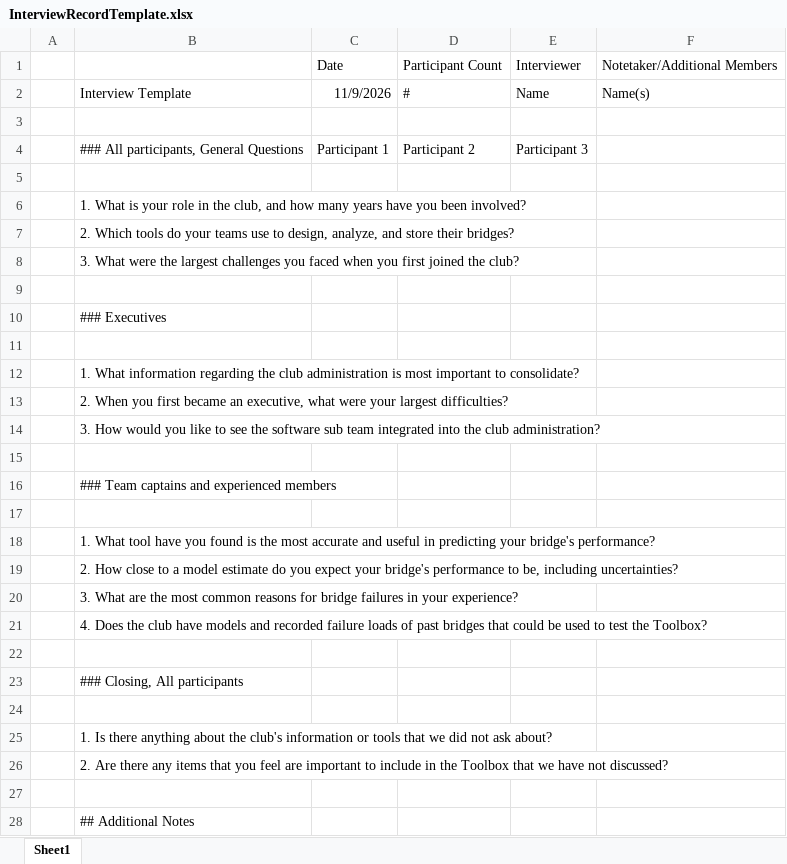
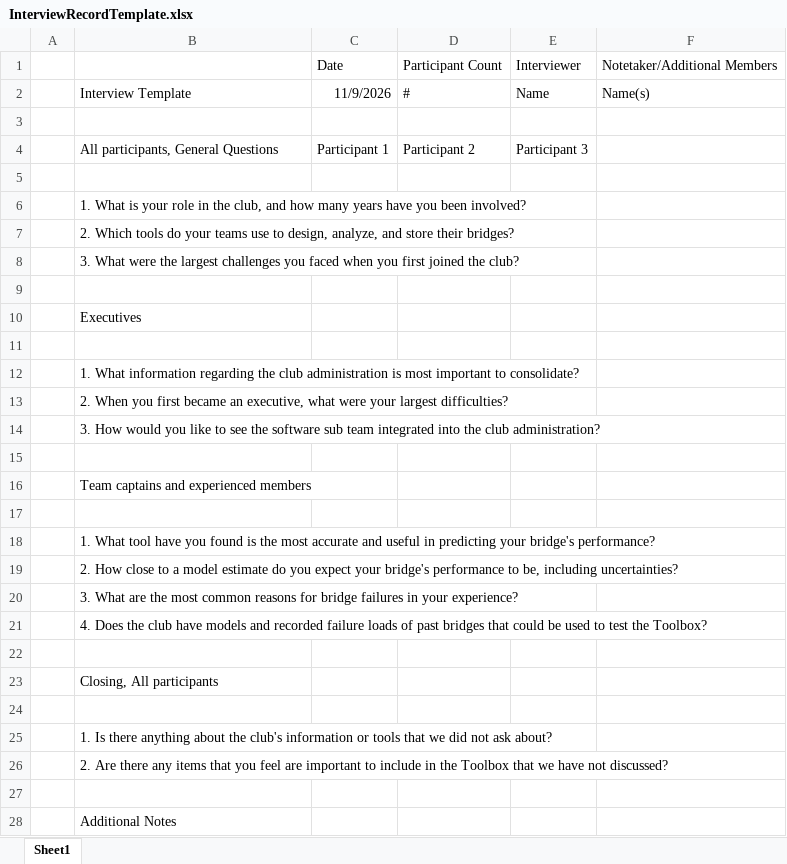
Before and after one commit to JackEaston4/Troitsky-Toolbox, an Excel workbook: docs/CDs/Interviews/InterviewRecords/InterviewRecordTemplate.xlsx, sheet Sheet1, drawn as a sheet; values as stored, in another font and other column widths than the file's, no borders; the diff names each change by its address in the sheet, - before the commit and + after, or states it on an @@ line.

Commit message:
Changes template slightly

```diff
--- a/docs/CDs/Interviews/InterviewRecords/InterviewRecordTemplate.xlsx (sheet Sheet1)
+++ b/docs/CDs/Interviews/InterviewRecords/InterviewRecordTemplate.xlsx (sheet Sheet1)
-B4: ### All participants, General Questions
+B4: All participants, General Questions
-B10: ### Executives
+B10: Executives
-B16: ### Team captains and experienced members
+B16: Team captains and experienced members
-B23: ### Closing, All participants
+B23: Closing, All participants
-B28: ## Additional Notes
+B28: Additional Notes
```
Also changed, not shown: 1 other file.
